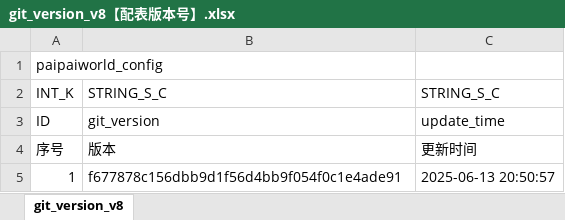
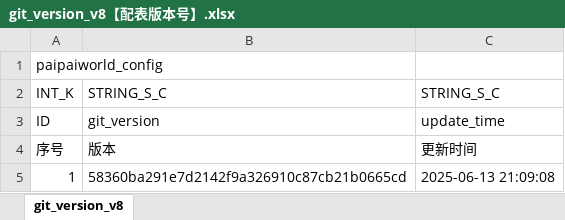
Before and after one commit to chensusu123/myfirsthub, an Excel workbook: servers/maze_main_server/conf.d/data/git_version_v8【配表版本号】.xlsx, sheet git_version_v8, drawn as a sheet; values as stored, in another font and other column widths than the file's, no borders; the diff names each change by its address in the sheet, - before the commit and + after, or states it on an @@ line.

```diff
--- a/servers/maze_main_server/conf.d/data/git_version_v8【配表版本号】.xlsx (sheet git_version_v8)
+++ b/servers/maze_main_server/conf.d/data/git_version_v8【配表版本号】.xlsx (sheet git_version_v8)
-B5: f677878c156dbb9d1f56d4bb9f054f0c1e4ade91
+B5: 58360ba291e7d2142f9a326910c87cb21b0665cd
-C5: 2025-06-13 20:50:57
+C5: 2025-06-13 21:09:08
```
Also changed, not shown: servers/maze_main_server/conf.d/data/doll_map_puzzle_new_v8【人偶-地图数据-新解谜】.xlsx, 1 other file.
